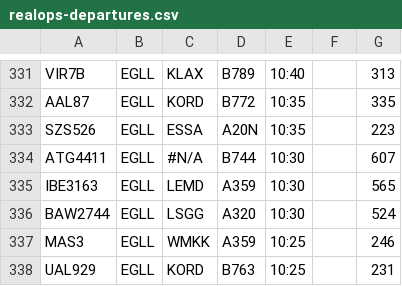
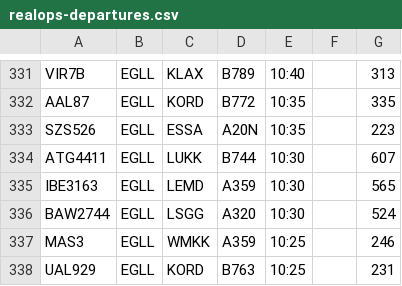
Before and after one commit to VATSIM-UK/uk-controller-api, a CSV file: database/data/stands/heathrow-realops-2022/realops-departures.csv, drawn as a sheet; only a part is shown, gaps mark what is left out.

Commit message:
Fix data

```diff
--- a/database/data/stands/heathrow-realops-2022/realops-departures.csv
+++ b/database/data/stands/heathrow-realops-2022/realops-departures.csv
@@ -333,3 +333,3 @@ AAL87,EGLL,KORD,B772,10:35,,335,,,
 SZS526,EGLL,ESSA,A20N,10:35,,223,,,
-ATG4411,EGLL,#N/A,B744,10:30,,607,,,
+ATG4411,EGLL,LUKK,B744,10:30,,607,,,
 IBE3163,EGLL,LEMD,A359,10:30,,565,,,
```
Also changed, not shown: 1 other file.
